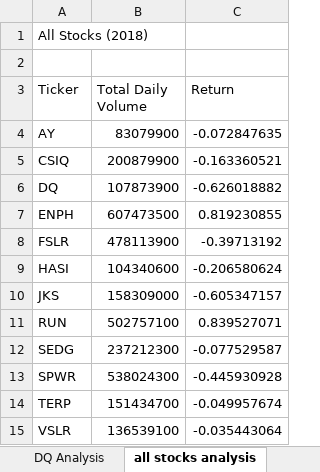
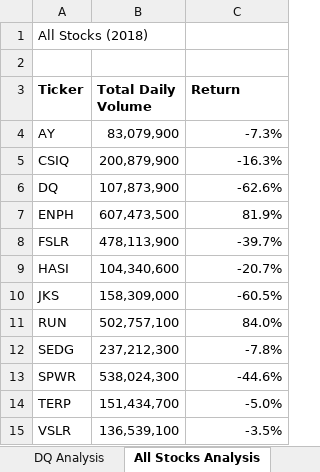
Before and after one commit to dmeah96/stock-analysis, an Excel workbook: green_stocks.xlsm, sheet All Stocks Analysis, drawn as a sheet; values as stored, in another font and other column widths than the file's, no borders; the diff names each change by its address in the sheet, - before the commit and + after, or states it on an @@ line.

Commit message:
Add files via upload

```diff
--- a/green_stocks.xlsm (sheet All Stocks Analysis)
+++ b/green_stocks.xlsm (sheet All Stocks Analysis)
-sheet tab: all stocks analysis
+sheet tab: All Stocks Analysis
-A3:C3 bold: off
+A3:C3 bold: on
-B4 (Total Daily Volume): 83079900
+B4 (Total Daily Volume): 83,079,900
-C4 (Return): -0.072847635
+C4 (Return): -7.3%
-B5 (Total Daily Volume): 200879900
+B5 (Total Daily Volume): 200,879,900
-C5 (Return): -0.163360521
+C5 (Return): -16.3%
-B6 (Total Daily Volume): 107873900
+B6 (Total Daily Volume): 107,873,900
-C6 (Return): -0.626018882
+C6 (Return): -62.6%
-B7 (Total Daily Volume): 607473500
+B7 (Total Daily Volume): 607,473,500
-C7 (Return): 0.819230855
+C7 (Return): 81.9%
-B8 (Total Daily Volume): 478113900
+B8 (Total Daily Volume): 478,113,900
-C8 (Return): -0.39713192
+C8 (Return): -39.7%
-B9 (Total Daily Volume): 104340600
+B9 (Total Daily Volume): 104,340,600
-C9 (Return): -0.206580624
+C9 (Return): -20.7%
-B10 (Total Daily Volume): 158309000
+B10 (Total Daily Volume): 158,309,000
-C10 (Return): -0.605347157
+C10 (Return): -60.5%
-B11 (Total Daily Volume): 502757100
+B11 (Total Daily Volume): 502,757,100
-C11 (Return): 0.839527071
+C11 (Return): 84.0%
-B12 (Total Daily Volume): 237212300
+B12 (Total Daily Volume): 237,212,300
-C12 (Return): -0.077529587
+C12 (Return): -7.8%
-B13 (Total Daily Volume): 538024300
+B13 (Total Daily Volume): 538,024,300
-C13 (Return): -0.445930928
+C13 (Return): -44.6%
-B14 (Total Daily Volume): 151434700
+B14 (Total Daily Volume): 151,434,700
-C14 (Return): -0.049957674
+C14 (Return): -5.0%
-B15 (Total Daily Volume): 136539100
+B15 (Total Daily Volume): 136,539,100
-C15 (Return): -0.035443064
+C15 (Return): -3.5%
```
